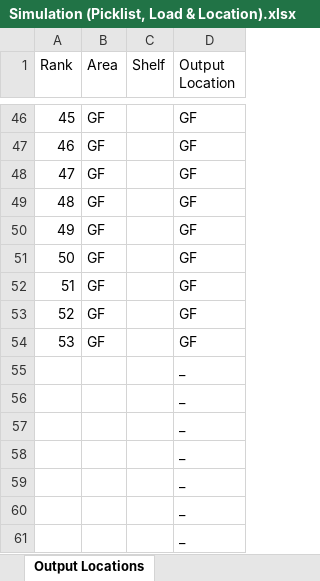
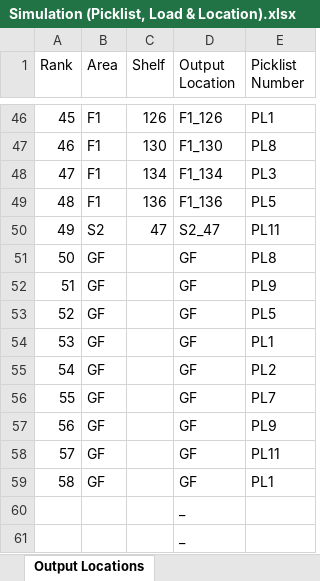
Before and after one commit to MitchTan/Warehouse-Picking-Simulation, an Excel workbook: Simulation (Picklist, Load & Location).xlsx, sheet Output Locations, drawn as a sheet; only a part is shown, gaps mark what is left out; values as stored, in another font and other column widths than the file's, no borders; removed rows and columns are numbered as before the commit, all else as after; the diff covers the shown part only; the diff names each change by its address in the sheet, - before the commit and + after, or states it on an @@ line.

Commit message:
Modification of generation to include tagging of picklist number.

```diff
--- a/Simulation (Picklist, Load & Location).xlsx (sheet Output Locations)
+++ b/Simulation (Picklist, Load & Location).xlsx (sheet Output Locations)
+column E (Picklist Number), rows 46-54: PL1 | PL8 | PL3 | PL5 | PL11 | PL8 | PL9 | PL5 | PL1
-B46:B49 (Area): GF
+B46:B49 (Area): F1
-C46 (Shelf): (empty)
+C46 (Shelf): 126
-D46 (Output Location): GF
+D46 (Output Location): F1_126
-C47 (Shelf): (empty)
+C47 (Shelf): 130
-D47 (Output Location): GF
+D47 (Output Location): F1_130
-C48 (Shelf): (empty)
+C48 (Shelf): 134
-D48 (Output Location): GF
+D48 (Output Location): F1_134
-C49 (Shelf): (empty)
+C49 (Shelf): 136
-D49 (Output Location): GF
+D49 (Output Location): F1_136
-B50 (Area): GF
+B50 (Area): S2
-C50 (Shelf): (empty)
+C50 (Shelf): 47
-D50 (Output Location): GF
+D50 (Output Location): S2_47
+row 55: 54 | GF |  | GF | PL2
+row 56: 55 | GF |  | GF | PL7
+row 57: 56 | GF |  | GF | PL9
+row 58: 57 | GF |  | GF | PL11
+row 59: 58 | GF |  | GF | PL1
-row 57:  |  |  | _
-row 58:  |  |  | _
-row 59:  |  |  | _
-row 60:  |  |  | _
-row 61:  |  |  | _
```
Also changed, not shown: 98 edited cells elsewhere in this sheet, sheet Location Ranking, sheet Location RNG, sheet PL & Load RNG, formulas that keep their value.
